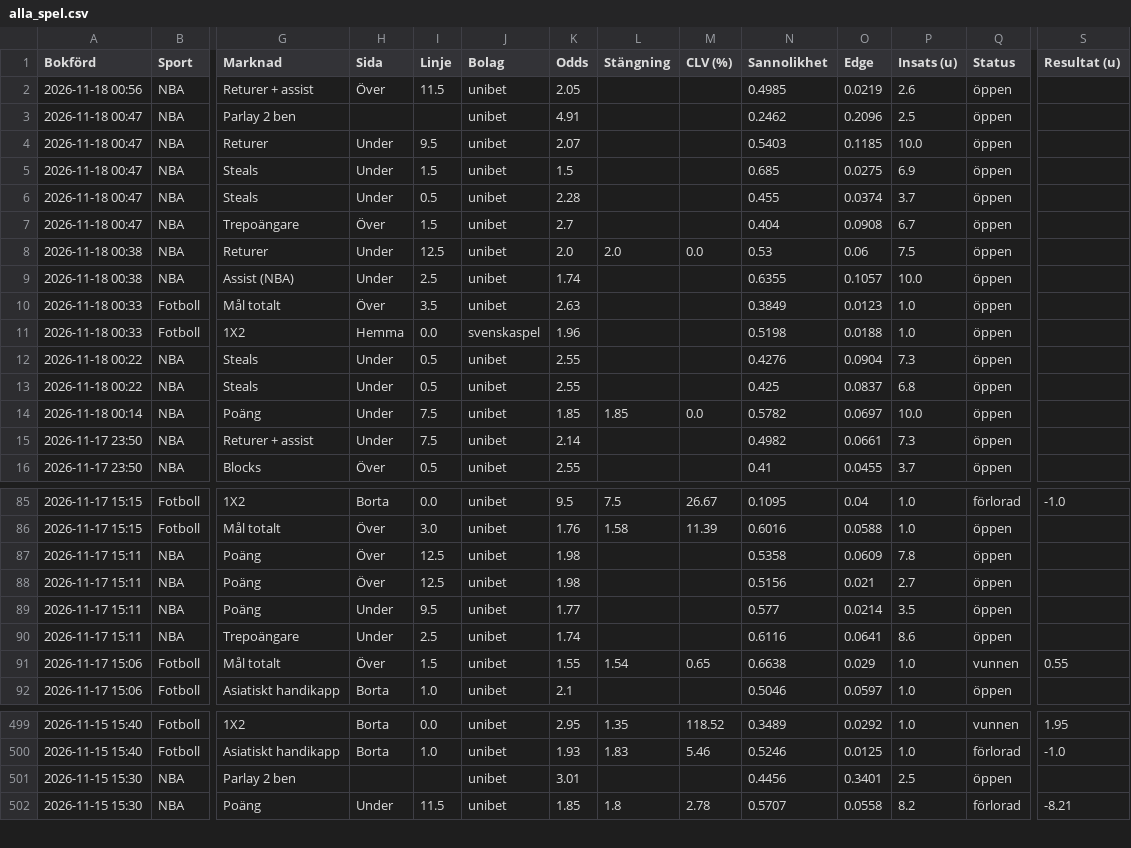
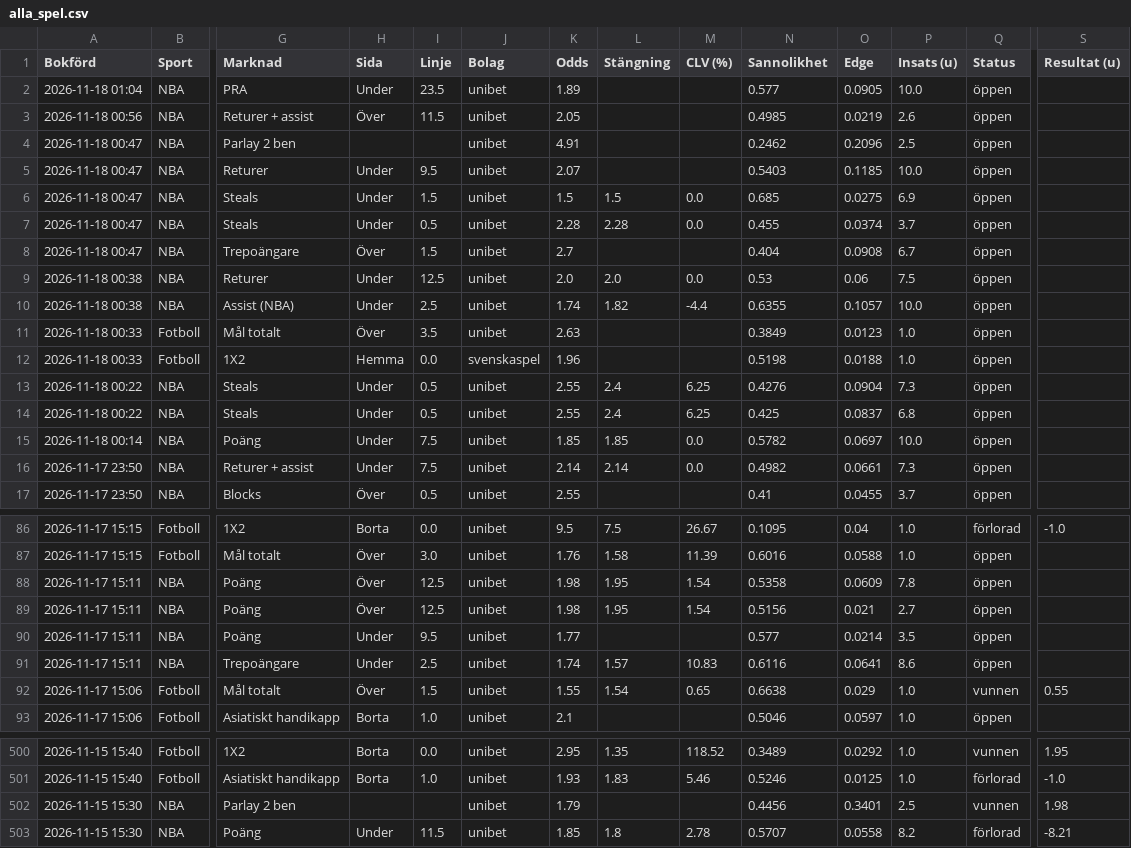
Before and after one commit to FatFockFrank888/propsbot, a CSV file: site/csv/alla_spel.csv, drawn as a sheet; only a part is shown, gaps mark what is left out; addresses are those after the commit; rows hold the shown columns only; the diff covers the shown part only; the diff names each change by its address in the sheet, - before the commit and + after, or states it on an @@ line.

```diff
--- a/site/csv/alla_spel.csv
+++ b/site/csv/alla_spel.csv
+row 2: 2026-11-18 01:04 | NBA | PRA | Under | 23.5 | unibet | 1.89 |  |  | 0.577 | 0.0905 | 10.0 | öppen
-L6 (Stängning): (empty)
+L6 (Stängning): 1.5
-M6:M7 (CLV (%)): (empty)
+M6:M7 (CLV (%)): 0.0
-L7 (Stängning): (empty)
+L7 (Stängning): 2.28
-L10 (Stängning): (empty)
+L10 (Stängning): 1.82
-M10 (CLV (%)): (empty)
+M10 (CLV (%)): -4.4
-L13:L14 (Stängning): (empty)
+L13:L14 (Stängning): 2.4
-M13:M14 (CLV (%)): (empty)
+M13:M14 (CLV (%)): 6.25
-L16 (Stängning): (empty)
+L16 (Stängning): 2.14
-M16 (CLV (%)): (empty)
+M16 (CLV (%)): 0.0
-L88:L89 (Stängning): (empty)
+L88:L89 (Stängning): 1.95
-M88:M89 (CLV (%)): (empty)
+M88:M89 (CLV (%)): 1.54
-L91 (Stängning): (empty)
+L91 (Stängning): 1.57
-M91 (CLV (%)): (empty)
+M91 (CLV (%)): 10.83
-K502 (Odds): 3.01
+K502 (Odds): 1.79
-Q502 (Status): öppen
+Q502 (Status): vunnen
-S502 (Resultat (u)): (empty)
+S502 (Resultat (u)): 1.98
```
Also changed, not shown: 82 edited cells elsewhere in this file, site/csv/fotboll.csv, site/csv/live.csv, 25 other files.
